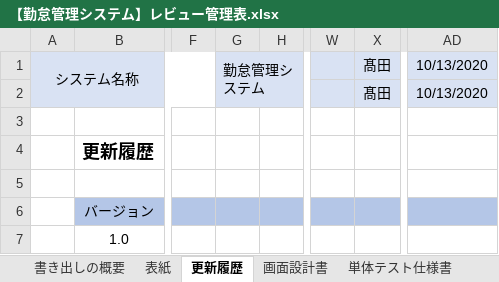
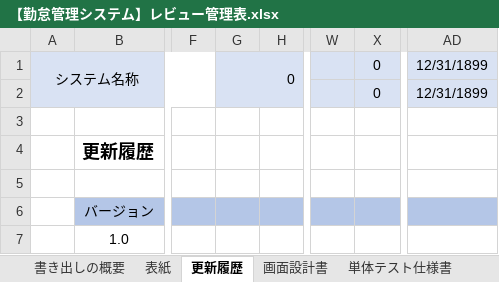
Before and after one commit to senshinsoft/ss-kintai, an Excel workbook: docs/管理表/【勤怠管理システム】レビュー管理表.xlsx, sheet 更新履歴, drawn as a sheet; only a part is shown, gaps mark what is left out; values as stored, in another font and other column widths than the file's, no borders; the diff names each change by its address in the sheet, - before the commit and + after, or states it on an @@ line.

```diff
--- a/docs/管理表/【勤怠管理システム】レビュー管理表.xlsx (sheet 更新履歴)
+++ b/docs/管理表/【勤怠管理システム】レビュー管理表.xlsx (sheet 更新履歴)
-G1: 勤怠管理システム
+G1: 0
-X1:X2: 髙田
+X1:X2: 0
-AD1:AD2: 10/13/2020
+AD1:AD2: 12/31/1899
```
Also changed, not shown: sheet 画面設計書.
